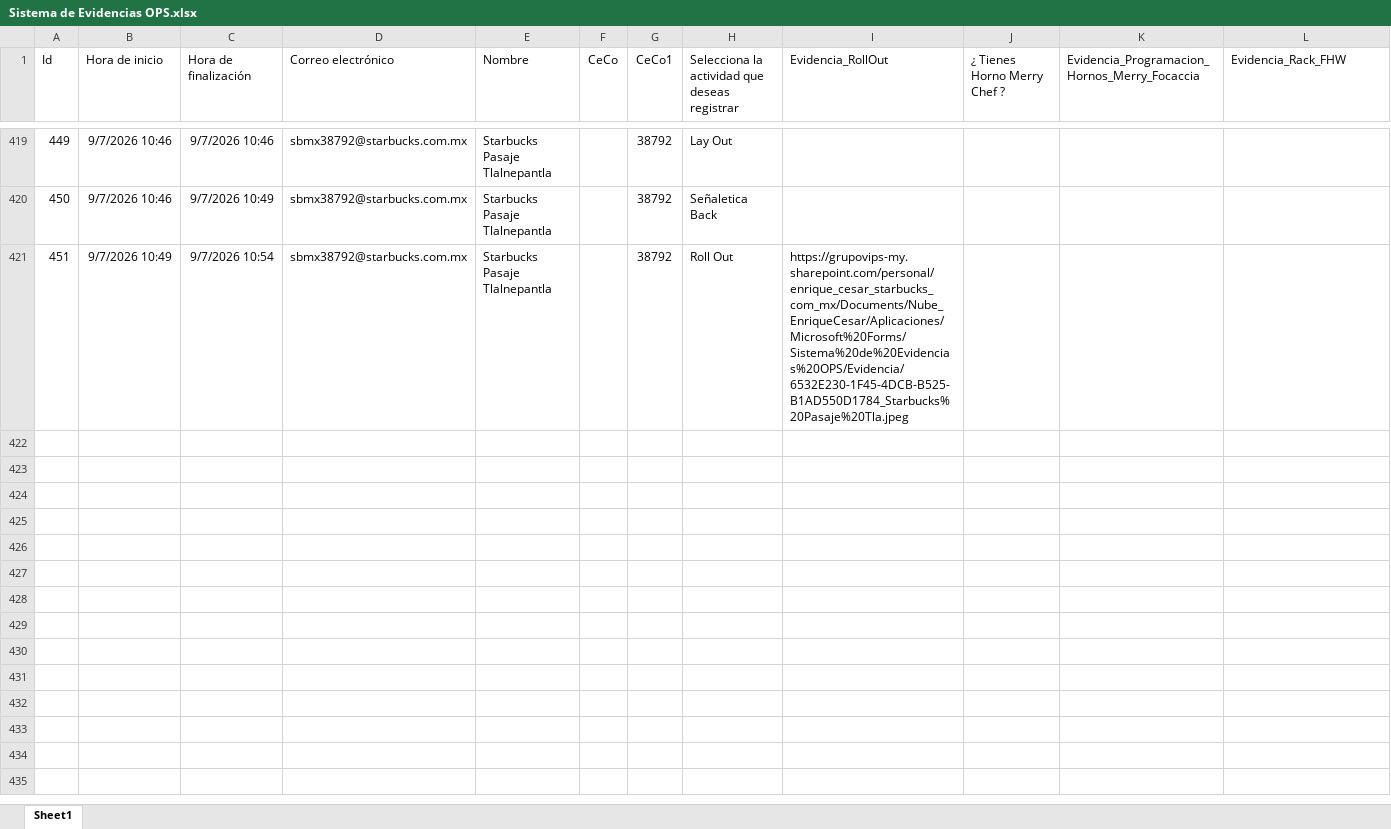
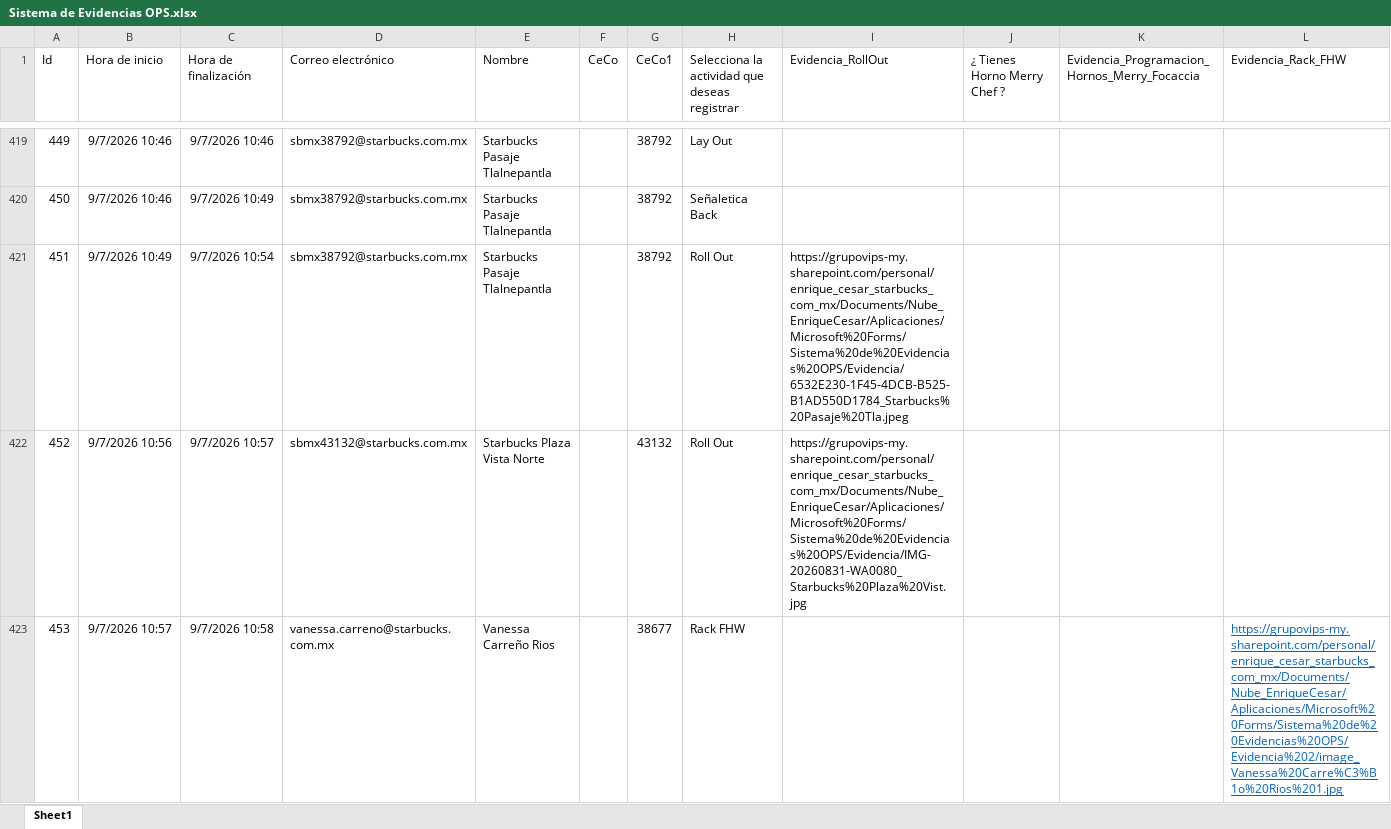
Before and after one commit to sbx-mex/Sistemas_Evidencias_Ops, an Excel workbook: cms/Sistema de Evidencias OPS.xlsx, sheet Sheet1, drawn as a sheet; only a part is shown, gaps mark what is left out; values as stored, in another font and other column widths than the file's, no borders; table styles not drawn; rows hold the shown columns only; the diff covers the shown part only; the diff names each change by its address in the sheet, - before the commit and + after, or states it on an @@ line.

Commit message:
Add files via upload

```diff
--- a/cms/Sistema de Evidencias OPS.xlsx (sheet Sheet1)
+++ b/cms/Sistema de Evidencias OPS.xlsx (sheet Sheet1)
+row 422: 452 | 9/7/2026 10:56 | 9/7/2026 10:57 | sbmx43132@starbucks.com.mx | Starbucks Plaza Vista Norte |  | 43132 | Roll Out | https://grupovips-my.sharepoint.com/personal/enrique_cesar_starbucks_com_mx/Documents/Nube_EnriqueCesar/Aplicaciones/Microsoft%20Forms/Sistema%20de%20Evidencias%20OPS/Evidencia/IMG-20260831-WA0080_Starbucks%20Plaza%20Vist.jpg
+row 423: 453 | 9/7/2026 10:57 | 9/7/2026 10:58 | vanessa.carreno@starbucks.com.mx | Vanessa Carreño Rios |  | 38677 | Rack FHW |  |  |  | https://grupovips-my.sharepoint.com/personal/enrique_cesar_starbucks_com_mx/Documents/Nube_EnriqueCesar/Aplicaciones/Microsoft%20Forms/Sistema%20de%20Evidencias%20OPS/Evidencia%202/image_Vanessa%20Carre%C3%B1o%20Rios%201.jpg
```
Also changed, not shown: 3 added rows elsewhere in this sheet.
